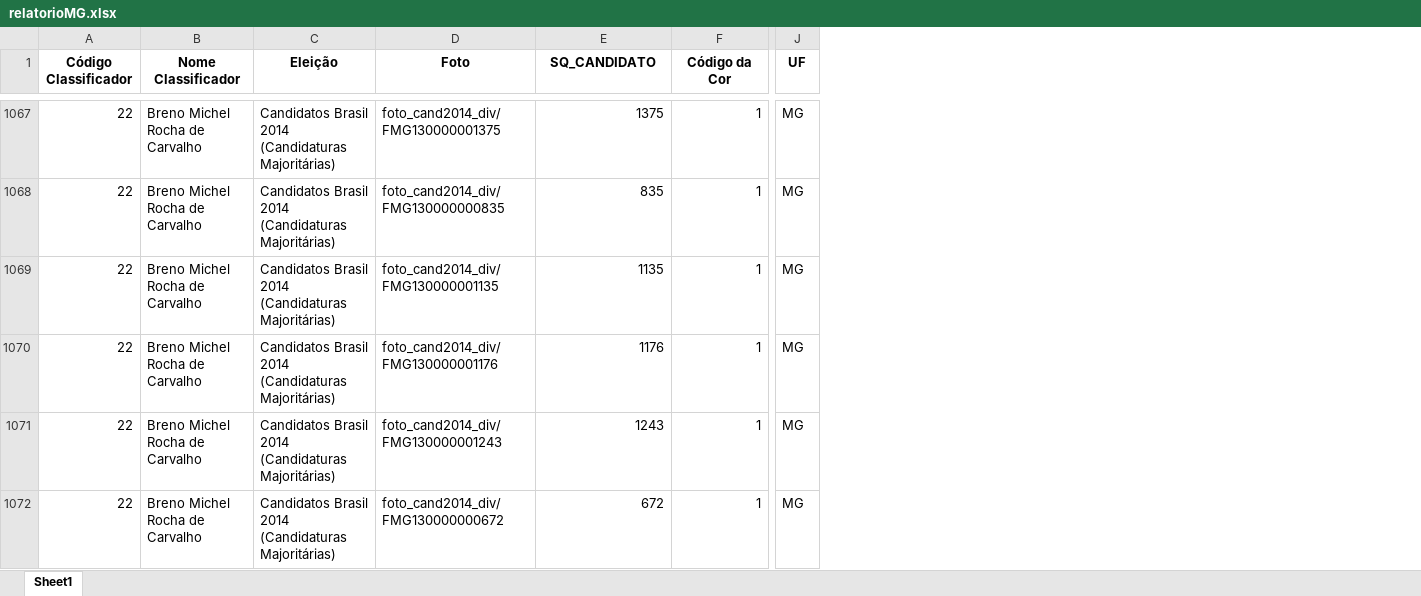
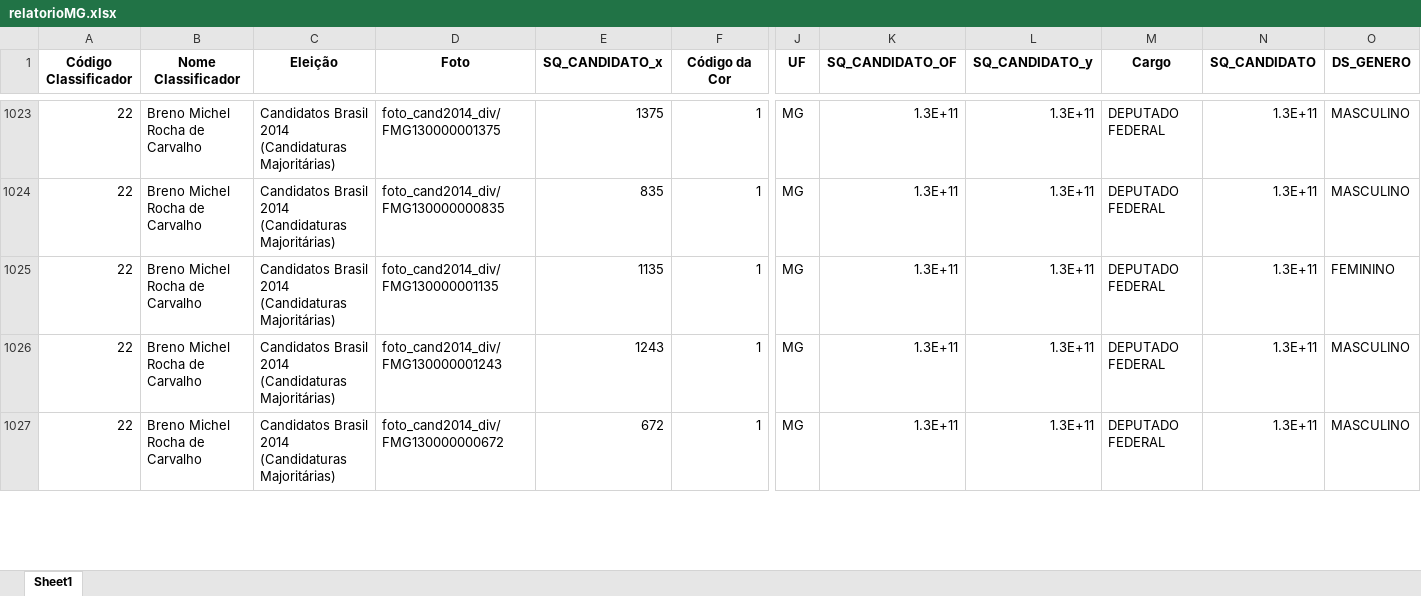
Before and after one commit to GabriellCabrall/analise-raca-eleicoes, an Excel workbook: 2014/Sudeste/MG/relatorioMG.xlsx, sheet Sheet1, drawn as a sheet; only a part is shown, gaps mark what is left out; values as stored, in another font and other column widths than the file's, no borders; removed rows and columns are numbered as before the commit, all else as after; rows hold the shown columns only; the diff covers the shown part only; the diff names each change by its address in the sheet, - before the commit and + after, or states it on an @@ line.

```diff
--- a/2014/Sudeste/MG/relatorioMG.xlsx (sheet Sheet1)
+++ b/2014/Sudeste/MG/relatorioMG.xlsx (sheet Sheet1)
+column K (SQ_CANDIDATO_OF), rows 1023-1027: all 1.3E+11
+column L (SQ_CANDIDATO_y), rows 1023-1027: all 1.3E+11
+column M (Cargo), rows 1023-1027: all DEPUTADO FEDERAL
+column N (SQ_CANDIDATO), rows 1023-1027: all 1.3E+11
+column O (DS_GENERO), rows 1023-1027: MASCULINO | MASCULINO | FEMININO | MASCULINO | MASCULINO
-E1: SQ_CANDIDATO
+E1: SQ_CANDIDATO_x
-row 1070: 22 | Breno Michel Rocha de Carvalho | Candidatos Brasil 2014 (Candidaturas Majoritárias) | foto_cand2014_div/FMG130000001176 | 1176 | 1 | MG
```
Also changed, not shown: 83 removed rows elsewhere in this sheet, 2014/Sudeste/ES/relatorioES.xlsx, 2014/Sudeste/RJ/relatorioRJ.xlsx, 21 other files.
